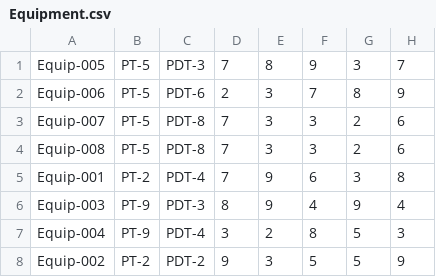
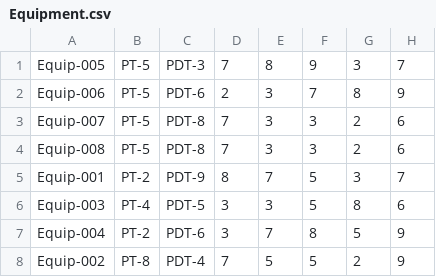
Before and after one commit to heyena/iring-tools, a CSV file: CSVDataLayer/CSVDataLayer.NUnit/12345_000/CSV/Equipment.csv (was CSVDataLayer/CSVDataLayer/12345_000/CSV/Equipment.csv), drawn as a sheet.

```diff
--- a/CSVDataLayer/CSVDataLayer/12345_000/CSV/Equipment.csv
+++ b/CSVDataLayer/CSVDataLayer.NUnit/12345_000/CSV/Equipment.csv
@@ -4,5 +4,5 @@ Equip-007, PT-5, PDT-8, 7, 3, 3, 2, 6
 Equip-008, PT-5, PDT-8, 7, 3, 3, 2, 6
-Equip-001, PT-2, PDT-4, 7, 9, 6, 3, 8
-Equip-003, PT-9, PDT-3, 8, 9, 4, 9, 4
-Equip-004, PT-9, PDT-4, 3, 2, 8, 5, 3
-Equip-002, PT-2, PDT-2, 9, 3, 5, 5, 9
+Equip-001, PT-2, PDT-9, 8, 7, 5, 3, 7
+Equip-003, PT-4, PDT-5, 3, 3, 5, 8, 6
+Equip-004, PT-2, PDT-6, 3, 7, 8, 5, 9
+Equip-002, PT-8, PDT-4, 7, 5, 5, 2, 9
```
Also changed, not shown: 15 other files.
